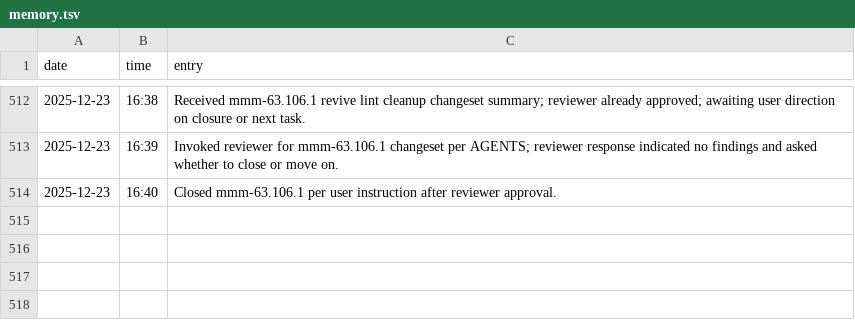
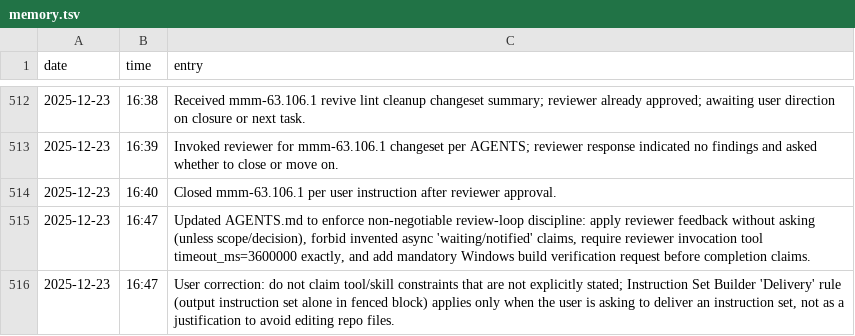
Before and after one commit to meza/minecraft-mod-manager, a TSV file: memory.tsv, drawn as a sheet; only a part is shown, gaps mark what is left out.

Commit message:
docs: more agent tuning

```diff
--- a/memory.tsv
+++ b/memory.tsv
@@ -514 +514,3 @@ date	time	entry
 2025-12-23	16:40	Closed mmm-63.106.1 per user instruction after reviewer approval.
+2025-12-23	16:47	Updated AGENTS.md to enforce non-negotiable review-loop discipline: apply reviewer feedback without asking (unless scope/decision), forbid invented async 'waiting/notified' claims, require reviewer invocation tool timeout_ms=3600000 exactly, and add mandatory Windows build verification request before completion claims.
+2025-12-23	16:47	User correction: do not claim tool/skill constraints that are not explicitly stated; Instruction Set Builder 'Delivery' rule (output instruction set alone in fenced block) applies only when the user is asking to deliver an instruction set, not as a justification to avoid editing repo files.
```
Also changed, not shown: 4 other files.
